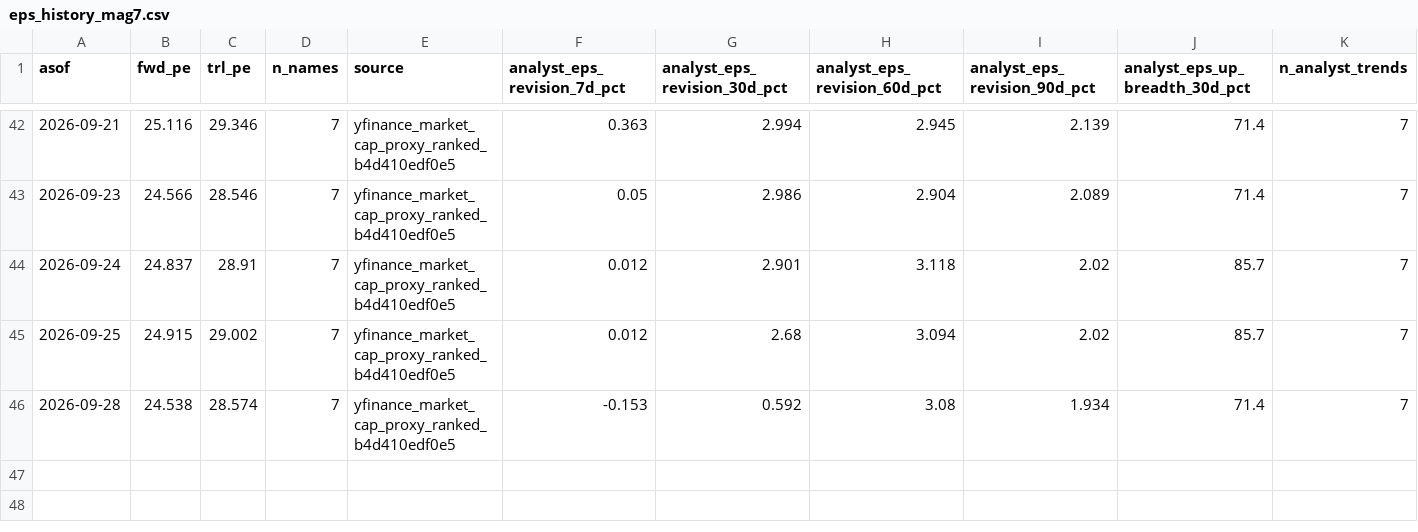
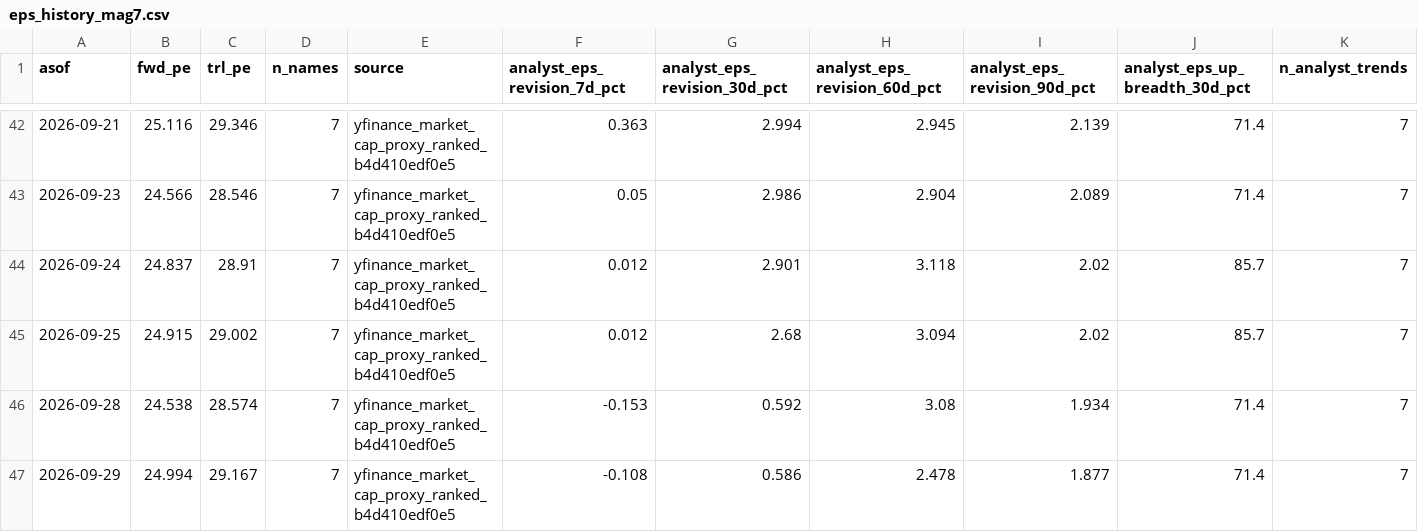
Before and after one commit to jsmc0818/reality-sentiment-engine, a CSV file: data/eps_history_mag7.csv, drawn as a sheet; only a part is shown, gaps mark what is left out; rows hold the shown columns only; the diff names each change by its address in the sheet, - before the commit and + after, or states it on an @@ line.

```diff
--- a/data/eps_history_mag7.csv
+++ b/data/eps_history_mag7.csv
+row 47: 2026-09-29 | 24.994 | 29.167 | 7 | yfinance_market_cap_proxy_ranked_b4d410edf0e5 | -0.108 | 0.586 | 2.478 | 1.877 | 71.4 | 7
```
Also changed, not shown: data/eps_history_ndx100.csv, data/eps_history_sp500.csv, 7 other files.
